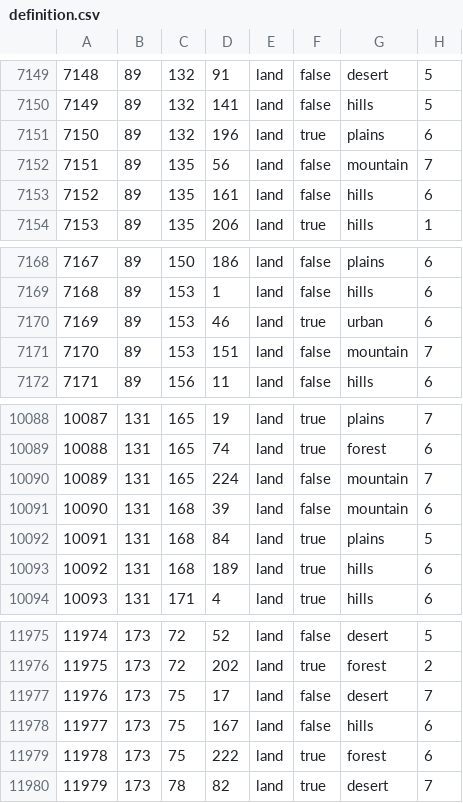
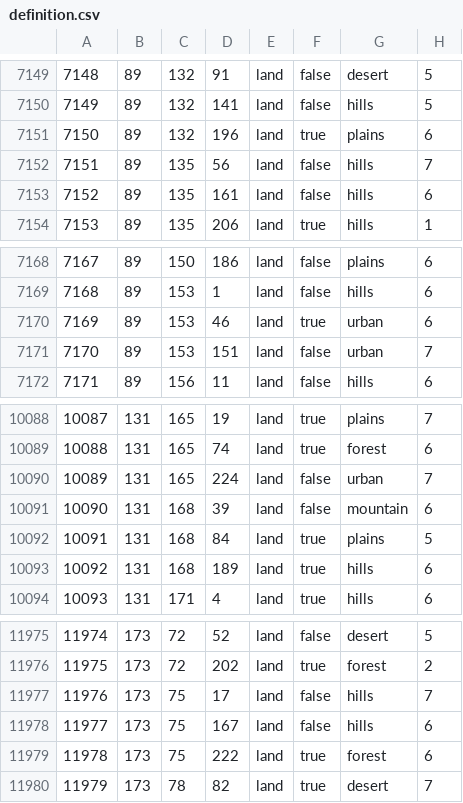
Before and after one commit to ECModder/2025-Dragon-Vs.-Eagle, a CSV file: map/definition.csv, drawn as a sheet; only a part is shown, gaps mark what is left out; the diff covers the shown part only.

```diff
--- a/map/definition.csv
+++ b/map/definition.csv
@@ -7151,3 +7151,3 @@
 7150;89;132;196;land;true;plains;6
-7151;89;135;56;land;false;mountain;7
+7151;89;135;56;land;false;hills;7
 7152;89;135;161;land;false;hills;6
@@ -7170,3 +7170,3 @@
 7169;89;153;46;land;true;urban;6
-7170;89;153;151;land;false;mountain;7
+7170;89;153;151;land;false;urban;7
 7171;89;156;11;land;false;hills;6
@@ -10089,3 +10089,3 @@
 10088;131;165;74;land;true;forest;6
-10089;131;165;224;land;false;mountain;7
+10089;131;165;224;land;false;urban;7
 10090;131;168;39;land;false;mountain;6
@@ -11976,3 +11976,3 @@
 11975;173;72;202;land;true;forest;2
-11976;173;75;17;land;false;desert;7
+11976;173;75;17;land;false;hills;7
 11977;173;75;167;land;false;hills;6
```
Also changed, not shown: 10 edited cells elsewhere in this file, 8 other files.
